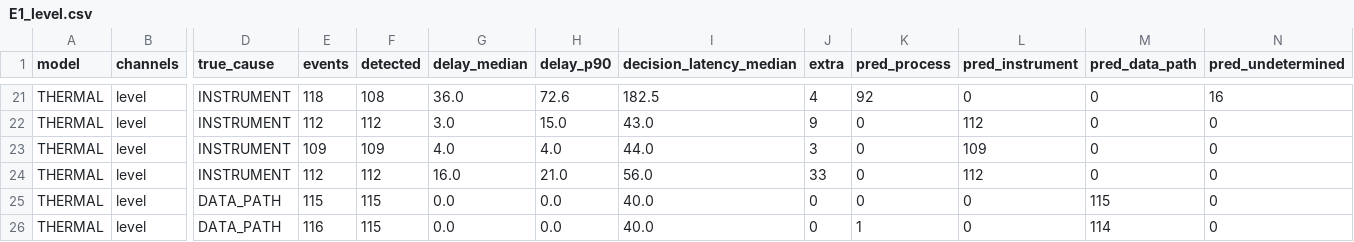
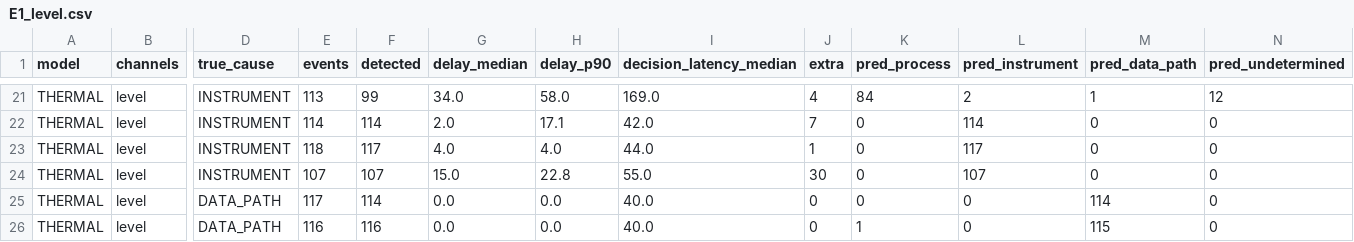
Before and after one commit to alxkm/telemetry-triage, a CSV file: results/E1_level.csv, drawn as a sheet; only a part is shown, gaps mark what is left out; the diff covers the shown part only; the diff names each change by its address in the sheet, - before the commit and + after, or states it on an @@ line.

```diff
--- a/results/E1_level.csv
+++ b/results/E1_level.csv
-E21 (events): 118
+E21 (events): 113
-F21 (detected): 108
+F21 (detected): 99
-G21 (delay_median): 36.0
+G21 (delay_median): 34.0
-H21 (delay_p90): 72.6
+H21 (delay_p90): 58.0
-I21 (decision_latency_median): 182.5
+I21 (decision_latency_median): 169.0
-K21 (pred_process): 92
+K21 (pred_process): 84
-L21 (pred_instrument): 0
+L21 (pred_instrument): 2
-M21 (pred_data_path): 0
+M21 (pred_data_path): 1
-N21 (pred_undetermined): 16
+N21 (pred_undetermined): 12
-E22 (events): 112
+E22 (events): 114
-F22 (detected): 112
+F22 (detected): 114
-G22 (delay_median): 3.0
+G22 (delay_median): 2.0
-H22 (delay_p90): 15.0
+H22 (delay_p90): 17.1
-I22 (decision_latency_median): 43.0
+I22 (decision_latency_median): 42.0
-J22 (extra): 9
+J22 (extra): 7
-L22 (pred_instrument): 112
+L22 (pred_instrument): 114
-E23 (events): 109
+E23 (events): 118
-F23 (detected): 109
+F23 (detected): 117
-J23 (extra): 3
+J23 (extra): 1
-L23 (pred_instrument): 109
+L23 (pred_instrument): 117
-E24 (events): 112
+E24 (events): 107
-F24 (detected): 112
+F24 (detected): 107
-G24 (delay_median): 16.0
+G24 (delay_median): 15.0
-H24 (delay_p90): 21.0
+H24 (delay_p90): 22.8
-I24 (decision_latency_median): 56.0
+I24 (decision_latency_median): 55.0
-J24 (extra): 33
+J24 (extra): 30
-L24 (pred_instrument): 112
+L24 (pred_instrument): 107
-E25 (events): 115
+E25 (events): 117
-F25 (detected): 115
+F25 (detected): 114
-M25 (pred_data_path): 115
+M25 (pred_data_path): 114
-F26 (detected): 115
+F26 (detected): 116
-M26 (pred_data_path): 114
+M26 (pred_data_path): 115
```
Also changed, not shown: 106 edited cells elsewhere in this file, results/E10_bootstrap.csv, results/E11_misses.csv, 13 other files.
